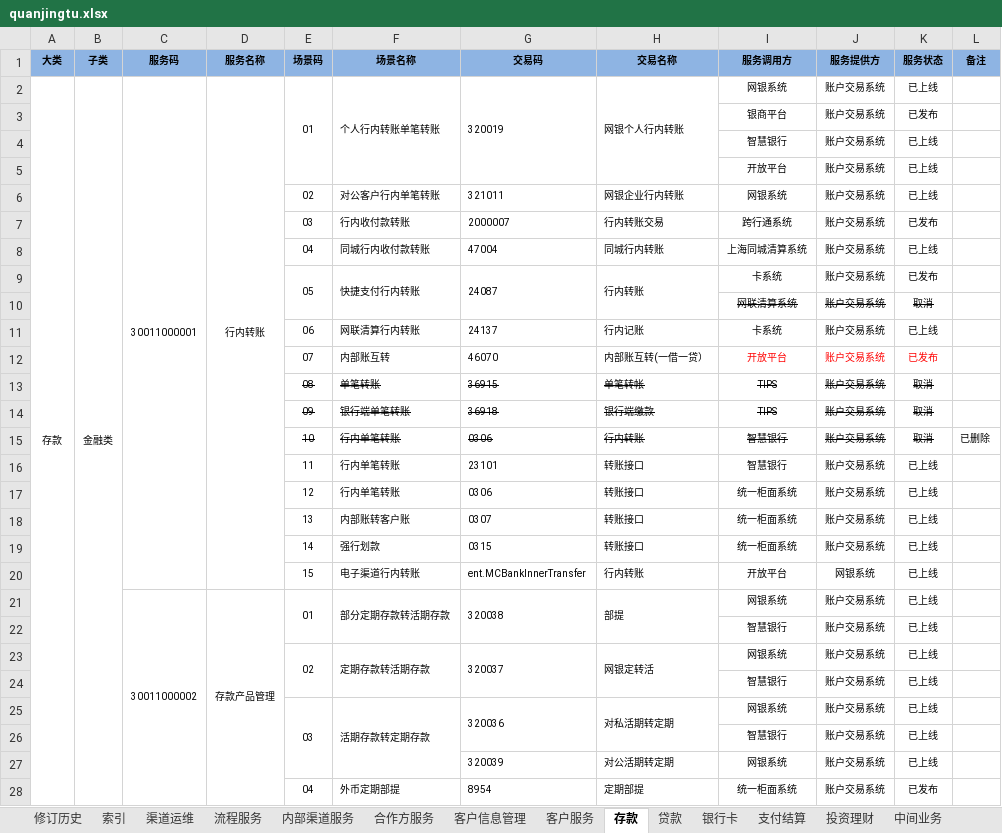
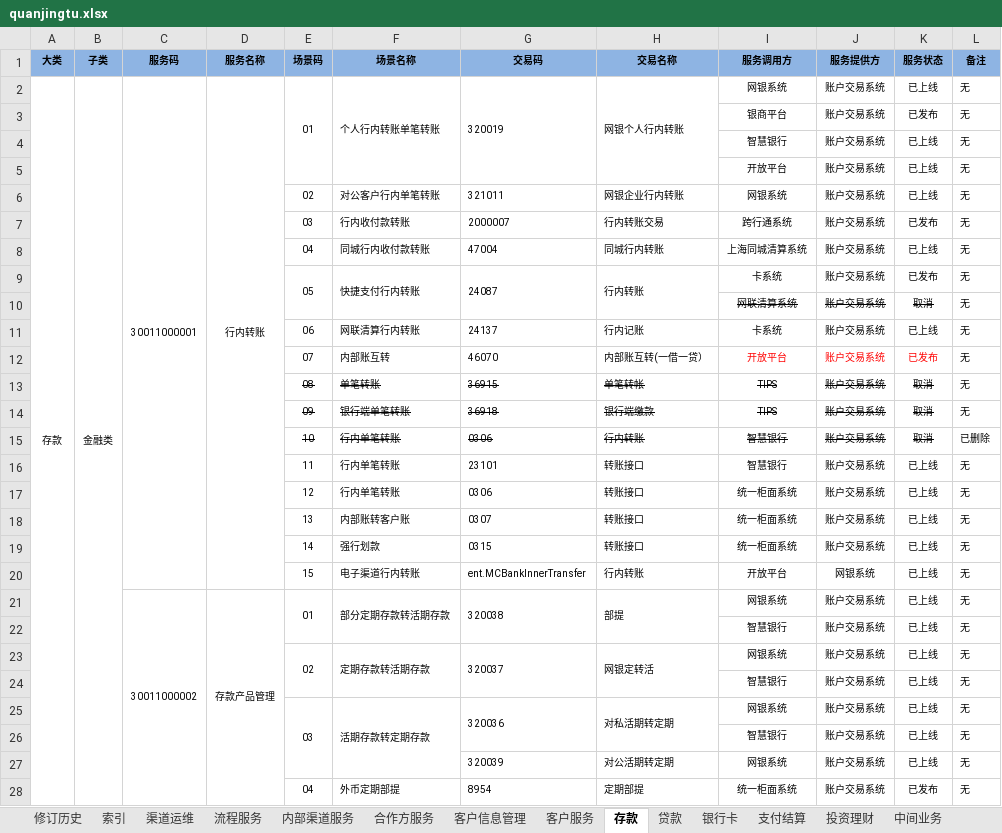
Before and after one commit to BinWayne/esb_search, an Excel workbook: esb/excel/quanjingtu.xlsx, sheet 存款, drawn as a sheet; only a part is shown; values as stored, in another font and other column widths than the file's, no borders; conditional formats not drawn; the diff covers the shown part only; the diff names each change by its address in the sheet, - before the commit and + after, or states it on an @@ line.

```diff
--- a/esb/excel/quanjingtu.xlsx (sheet 存款)
+++ b/esb/excel/quanjingtu.xlsx (sheet 存款)
-L2:L14 (备注): (empty)
+L2:L14 (备注): 无
-L16:L28 (备注): (empty)
+L16:L28 (备注): 无
```
Also changed, not shown: 507 edited cells and cell formats elsewhere in this sheet, sheet 支付结算, sheet 客户信息管理, sheet 贷款, sheet 银行业务支持, sheet 风险管理, sheet 技术支持, 10 more sheets, other sheet tabs, 4 other files.
